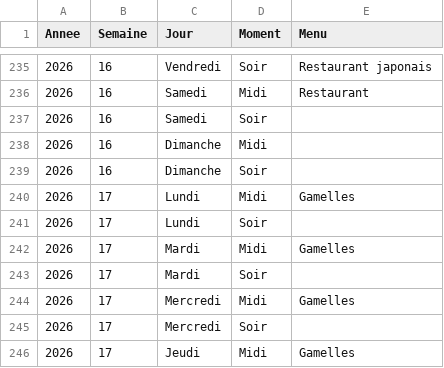
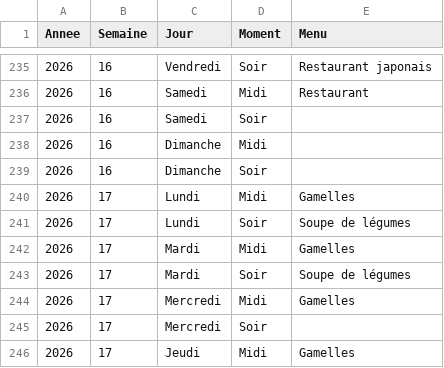
Before and after one commit to stephane0254-png/menus, a CSV file: menus_famille.csv, drawn as a sheet; only a part is shown, gaps mark what is left out.

Commit message:
Mise à jour des menus

```diff
--- a/menus_famille.csv
+++ b/menus_famille.csv
@@ -240,5 +240,5 @@ Annee,Semaine,Jour,Moment,Menu
 2026,17,Lundi,Midi,Gamelles
-2026,17,Lundi,Soir,
+2026,17,Lundi,Soir,Soupe de légumes
 2026,17,Mardi,Midi,Gamelles
-2026,17,Mardi,Soir,
+2026,17,Mardi,Soir,Soupe de légumes
 2026,17,Mercredi,Midi,Gamelles
```
